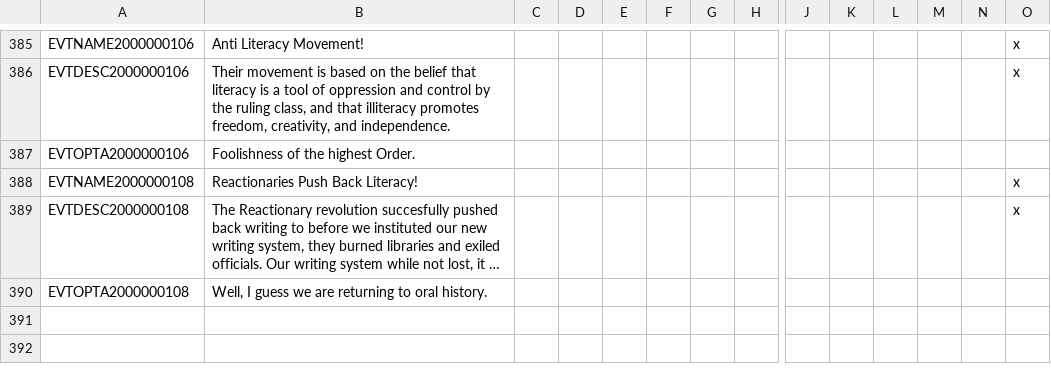
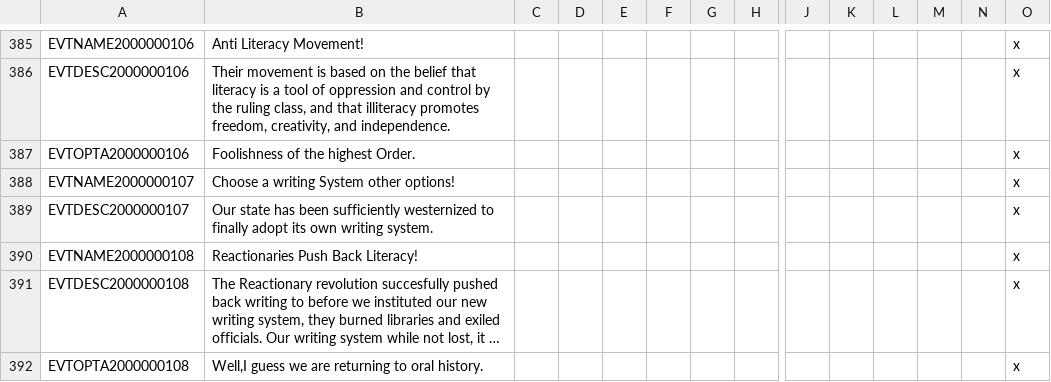
Before and after one commit to JohnsonArnek/The-Grand-ComboByzz, a CSV file: TGC/localisation/00_events_1000000000.csv, drawn as a sheet; only a part is shown, gaps mark what is left out; long unchanged cells end in …; addresses are those after the commit; rows hold the shown columns only; the diff names each change by its address in the sheet, - before the commit and + after, or states it on an @@ line.

```diff
--- a/TGC/localisation/00_events_1000000000.csv
+++ b/TGC/localisation/00_events_1000000000.csv
-O387: (empty)
+O387: x
+row 388: EVTNAME2000000107 | Choose a writing System other options! |  |  |  |  |  |  |  |  |  |  |  | x
+row 389: EVTDESC2000000107 | Our state has been sufficiently westernized to finally adopt its own writing system. |  |  |  |  |  |  |  |  |  |  |  | x
-B392: Well, I guess we…
+B392: Well,I guess we…
-O392: (empty)
+O392: x
```
Also changed, not shown: TGC/localisation/00_modifiers.csv.
